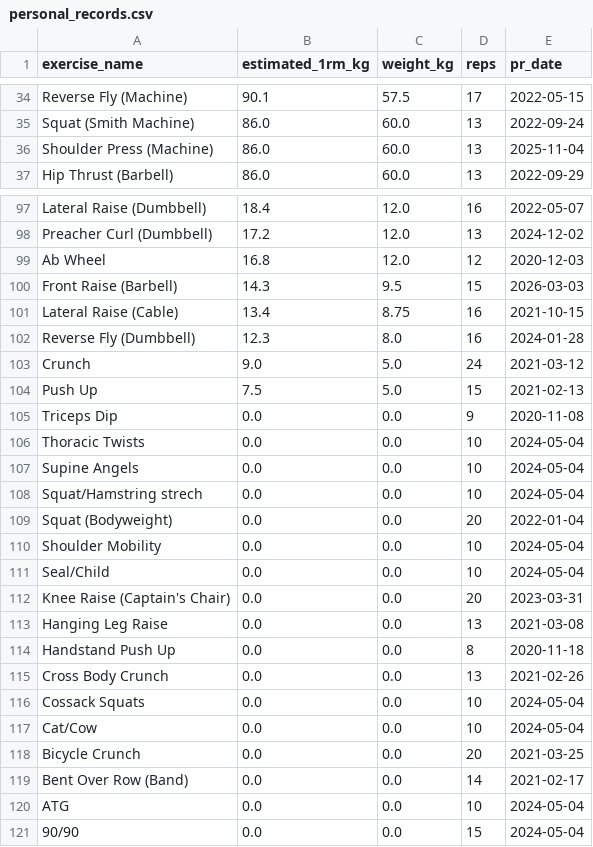
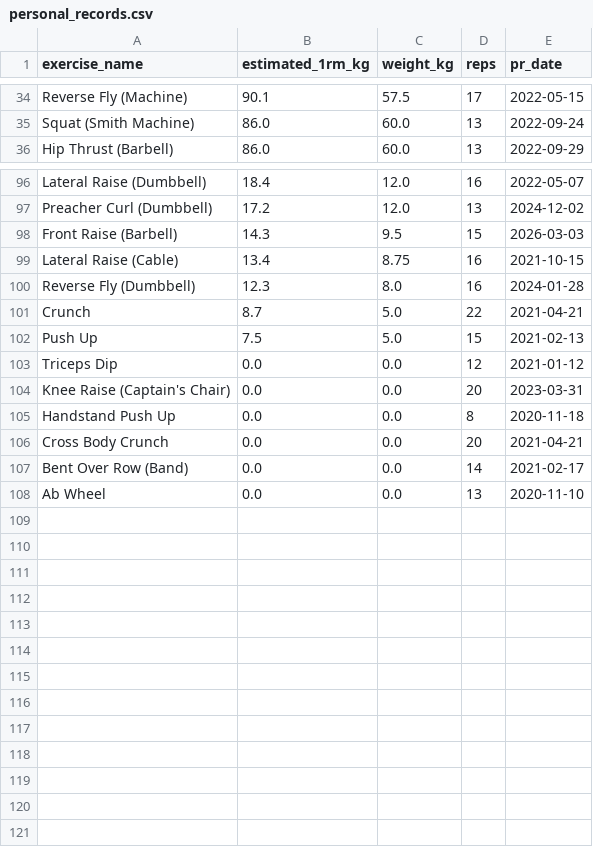
Before and after one commit to PaulH322/FitnessData, a CSV file: data/powerbi/personal_records.csv, drawn as a sheet; only a part is shown, gaps mark what is left out; the diff covers the shown part only.

```diff
--- a/data/powerbi/personal_records.csv
+++ b/data/powerbi/personal_records.csv
@@ -35,3 +35,2 @@ Reverse Fly (Machine),90.1,57.5,17,2022-05-15
 Squat (Smith Machine),86.0,60.0,13,2022-09-24
-Shoulder Press (Machine),86.0,60.0,13,2025-11-04
 Hip Thrust (Barbell),86.0,60.0,13,2022-09-29
@@ -98,3 +97,2 @@ Lateral Raise (Dumbbell),18.4,12.0,16,2022-05-07
 Preacher Curl (Dumbbell),17.2,12.0,13,2024-12-02
-Ab Wheel,16.8,12.0,12,2020-12-03
 Front Raise (Barbell),14.3,9.5,15,2026-03-03
@@ -102,20 +100,9 @@ Lateral Raise (Cable),13.4,8.75,16,2021-10-15
 Reverse Fly (Dumbbell),12.3,8.0,16,2024-01-28
-Crunch,9.0,5.0,24,2021-03-12
+Crunch,8.7,5.0,22,2021-04-21
 Push Up,7.5,5.0,15,2021-02-13
-Triceps Dip,0.0,0.0,9,2020-11-08
-Thoracic Twists,0.0,0.0,10,2024-05-04
-Supine Angels,0.0,0.0,10,2024-05-04
-Squat/Hamstring strech,0.0,0.0,10,2024-05-04
-Squat (Bodyweight),0.0,0.0,20,2022-01-04
-Shoulder Mobility,0.0,0.0,10,2024-05-04
-Seal/Child,0.0,0.0,10,2024-05-04
+Triceps Dip,0.0,0.0,12,2021-01-12
 Knee Raise (Captain's Chair),0.0,0.0,20,2023-03-31
-Hanging Leg Raise,0.0,0.0,13,2021-03-08
 Handstand Push Up,0.0,0.0,8,2020-11-18
-Cross Body Crunch,0.0,0.0,13,2021-02-26
-Cossack Squats,0.0,0.0,10,2024-05-04
-Cat/Cow,0.0,0.0,10,2024-05-04
-Bicycle Crunch,0.0,0.0,20,2021-03-25
+Cross Body Crunch,0.0,0.0,20,2021-04-21
 Bent Over Row (Band),0.0,0.0,14,2021-02-17
-ATG,0.0,0.0,10,2024-05-04
-90/90,0.0,0.0,15,2024-05-04
+Ab Wheel,0.0,0.0,13,2020-11-10
```
Also changed, not shown: 5 added rows, 5 removed rows and 4 edited cells elsewhere in this file, data/powerbi/exercise_monthly.csv, data/powerbi/monthly_1rm.csv, 6 other files.
